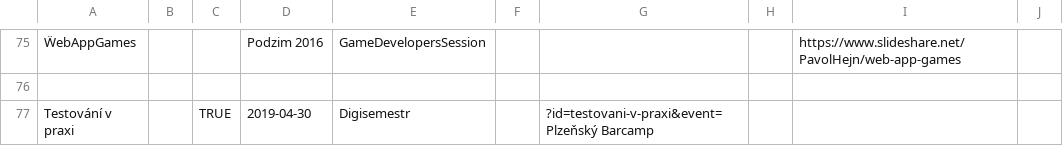
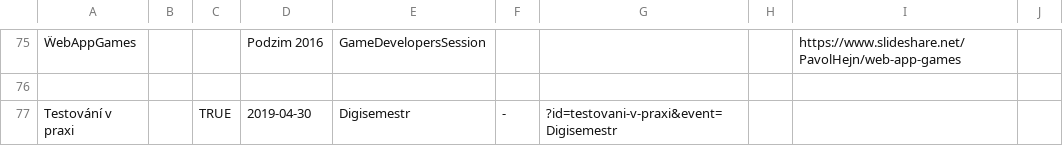
Before and after one commit to hejny/slides, a CSV file: content/talks.csv, drawn as a sheet; only a part is shown, gaps mark what is left out; the diff names each change by its address in the sheet, - before the commit and + after, or states it on an @@ line.

Commit message:
Digisemestr

```diff
--- a/content/talks.csv
+++ b/content/talks.csv
-F77: (empty)
+F77: -
-G77: ?id=testovani-v-praxi&event=Plzeňský Barcamp
+G77: ?id=testovani-v-praxi&event=Digisemestr
```
